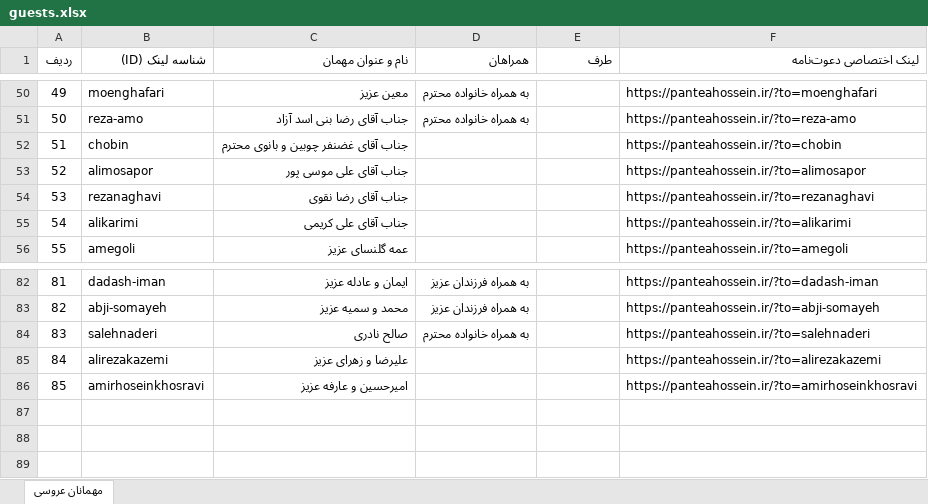
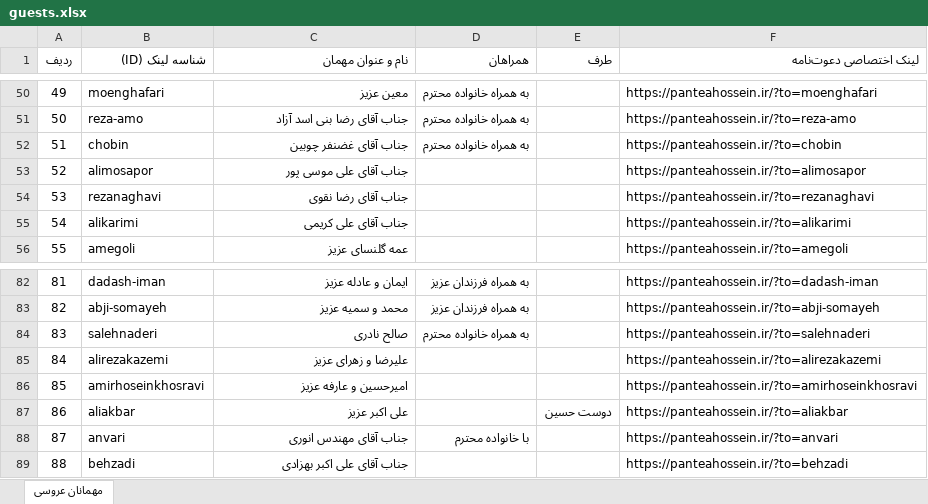
Before and after one commit to PooryaSN2000/sister-wedding-invite, an Excel workbook: guests.xlsx, sheet مهمانان عروسی, drawn as a sheet; only a part is shown, gaps mark what is left out; values as stored, in another font and other column widths than the file's, no borders; the diff names each change by its address in the sheet, - before the commit and + after, or states it on an @@ line.

Commit message:
feat: add guests Ali Akbar, Mohandes Anvari, Ali Akbar Behzadi and update Ghazanfar Choobin in guests list and Excel

```diff
--- a/guests.xlsx (sheet مهمانان عروسی)
+++ b/guests.xlsx (sheet مهمانان عروسی)
-C52 (نام و عنوان مهمان): جناب آقای غضنفر چوبین و بانوی محترم
+C52 (نام و عنوان مهمان): جناب آقای غضنفر چوبین
-D52 (همراهان): (empty)
+D52 (همراهان): به همراه خانواده محترم
+row 87: 86 | aliakbar | علی اکبر عزیز |  | دوست حسین | https://panteahossein.ir/?to=aliakbar
+row 88: 87 | anvari | جناب آقای مهندس انوری | با خانواده محترم |  | https://panteahossein.ir/?to=anvari
+row 89: 88 | behzadi | جناب آقای علی اکبر بهزادی |  |  | https://panteahossein.ir/?to=behzadi
```
Also changed, not shown: 6 other files.
